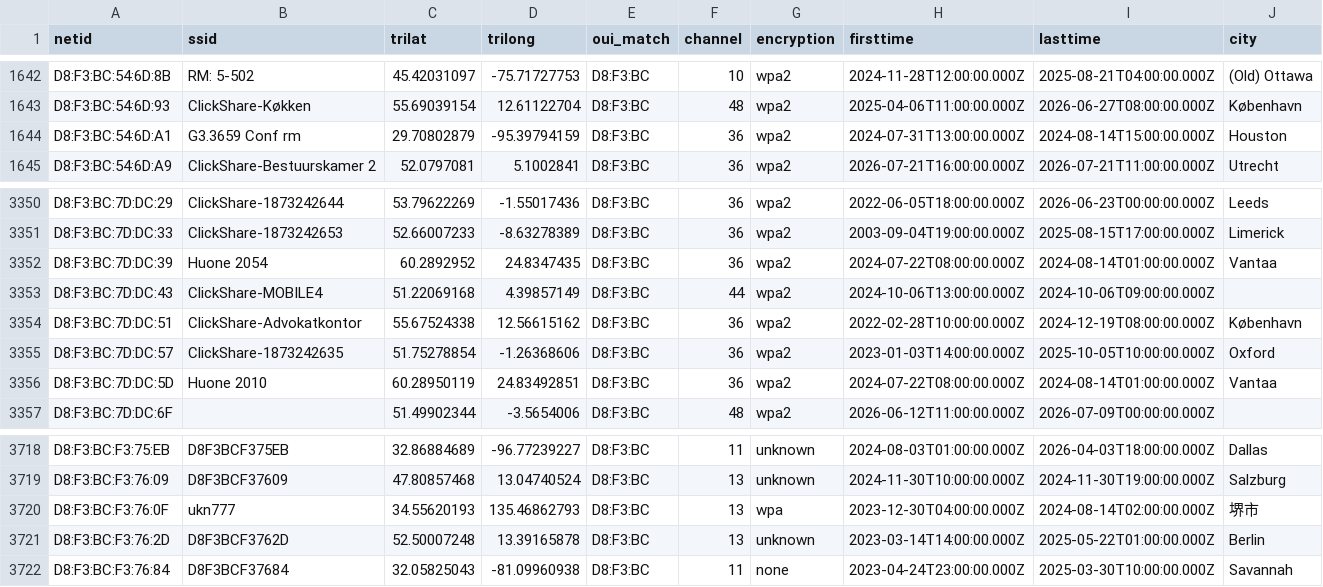
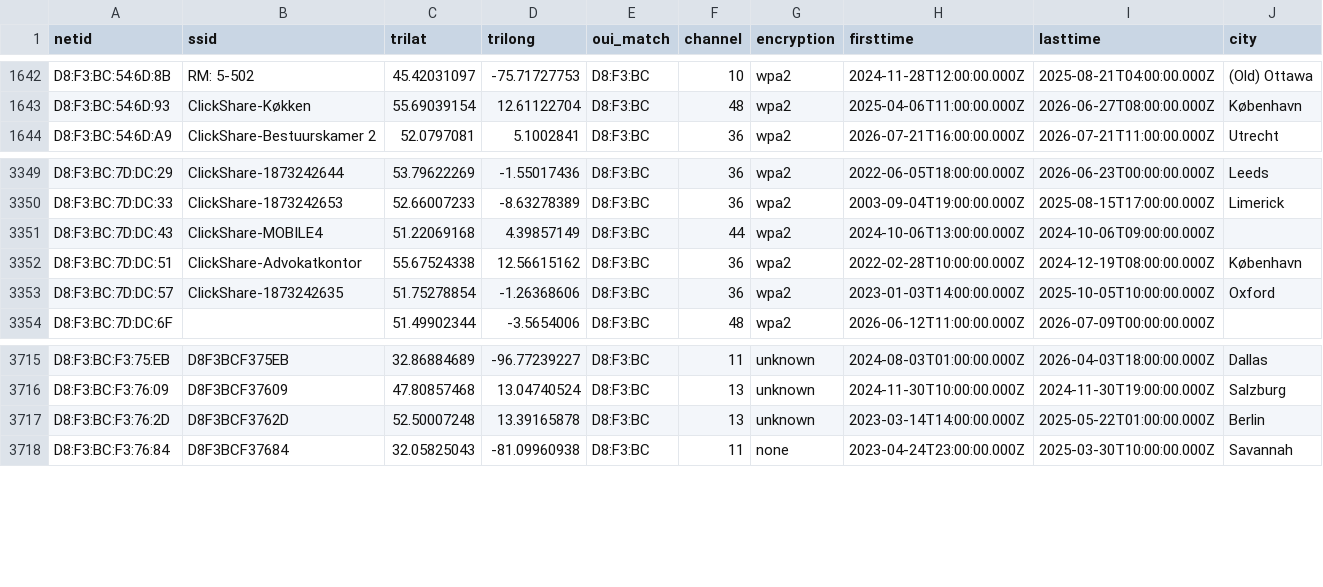
Before and after one commit to simeononsecurity/flock-finder, a CSV file: data/by_oui/D8_F3_BC.csv, drawn as a sheet; only a part is shown, gaps mark what is left out; rows hold the shown columns only; the diff names each change by its address in the sheet, - before the commit and + after, or states it on an @@ line.

```diff
--- a/data/by_oui/D8_F3_BC.csv
+++ b/data/by_oui/D8_F3_BC.csv
-row 1644: D8:F3:BC:54:6D:A1 | G3.3659 Conf rm | 29.70802879 | -95.39794159 | D8:F3:BC | 36 | wpa2 | 2024-07-31T13:00:00.000Z | 2024-08-14T15:00:00.000Z | Houston
-row 3352: D8:F3:BC:7D:DC:39 | Huone 2054 | 60.2892952 | 24.8347435 | D8:F3:BC | 36 | wpa2 | 2024-07-22T08:00:00.000Z | 2024-08-14T01:00:00.000Z | Vantaa
-row 3356: D8:F3:BC:7D:DC:5D | Huone 2010 | 60.28950119 | 24.83492851 | D8:F3:BC | 36 | wpa2 | 2024-07-22T08:00:00.000Z | 2024-08-14T01:00:00.000Z | Vantaa
-row 3720: D8:F3:BC:F3:76:0F | ukn777 | 34.55620193 | 135.46862793 | D8:F3:BC | 13 | wpa | 2023-12-30T04:00:00.000Z | 2024-08-14T02:00:00.000Z | 堺市
```
Also changed, not shown: data/by_oui/00_F4_8D.csv, data/by_oui/14_5A_FC.csv, 47 other files.
